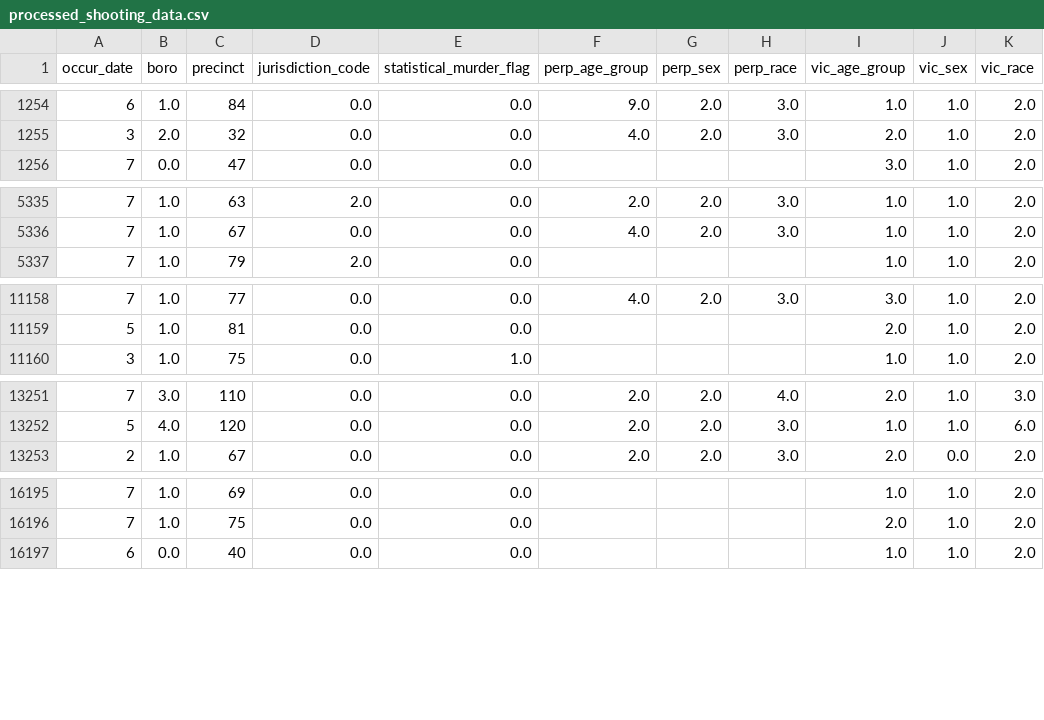
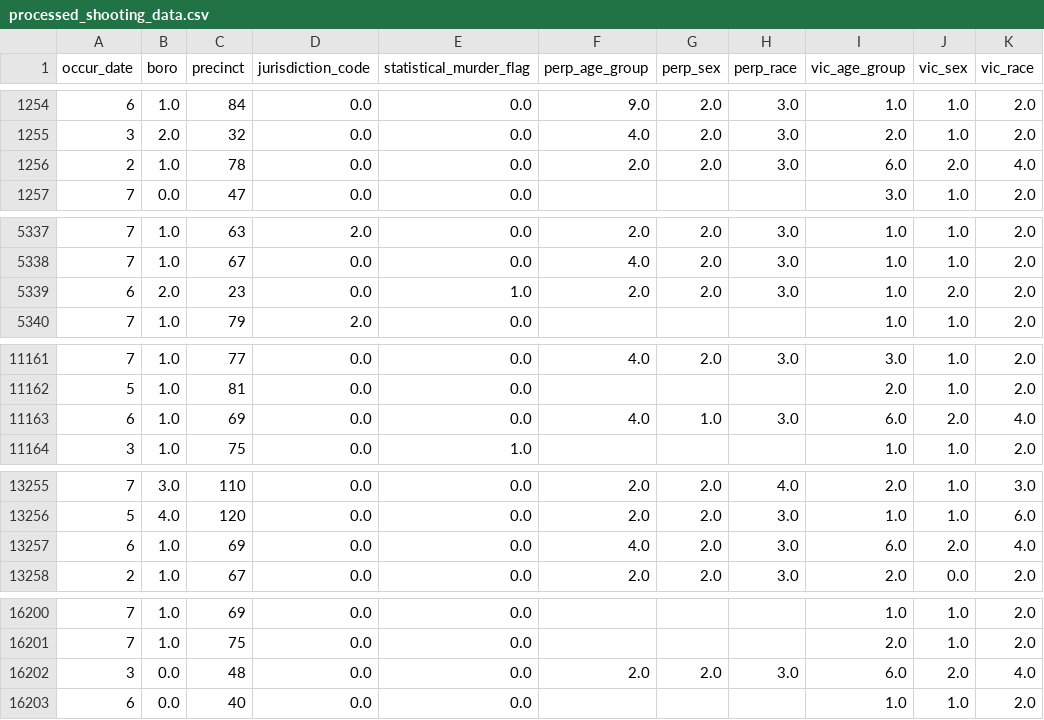
Before and after one commit to c-susan/datasci_9_data_prep, a CSV file: model_dev1/data/processed/processed_shooting_data.csv, drawn as a sheet; only a part is shown, gaps mark what is left out; the diff covers the shown part only; the diff names each change by its address in the sheet, - before the commit and + after, or states it on an @@ line.

Commit message:
model dev 1 part 4

```diff
--- a/model_dev1/data/processed/processed_shooting_data.csv
+++ b/model_dev1/data/processed/processed_shooting_data.csv
+row 1256: 2 | 1.0 | 78 | 0.0 | 0.0 | 2.0 | 2.0 | 3.0 | 6.0 | 2.0 | 4.0
+row 5339: 6 | 2.0 | 23 | 0.0 | 1.0 | 2.0 | 2.0 | 3.0 | 1.0 | 2.0 | 2.0
+row 11163: 6 | 1.0 | 69 | 0.0 | 0.0 | 4.0 | 1.0 | 3.0 | 6.0 | 2.0 | 4.0
+row 13257: 6 | 1.0 | 69 | 0.0 | 0.0 | 4.0 | 2.0 | 3.0 | 6.0 | 2.0 | 4.0
+row 16202: 3 | 0.0 | 48 | 0.0 | 0.0 | 2.0 | 2.0 | 3.0 | 6.0 | 2.0 | 4.0
```
Also changed, not shown: 6 added rows elsewhere in this file, 8 other files.
